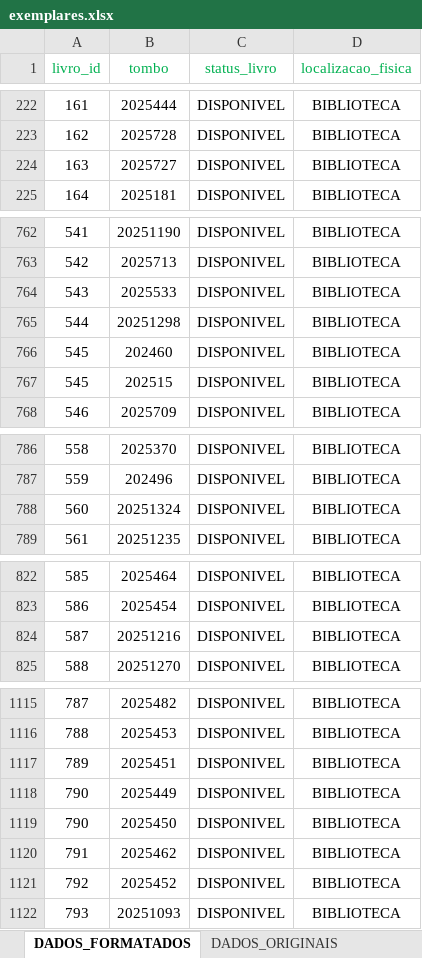
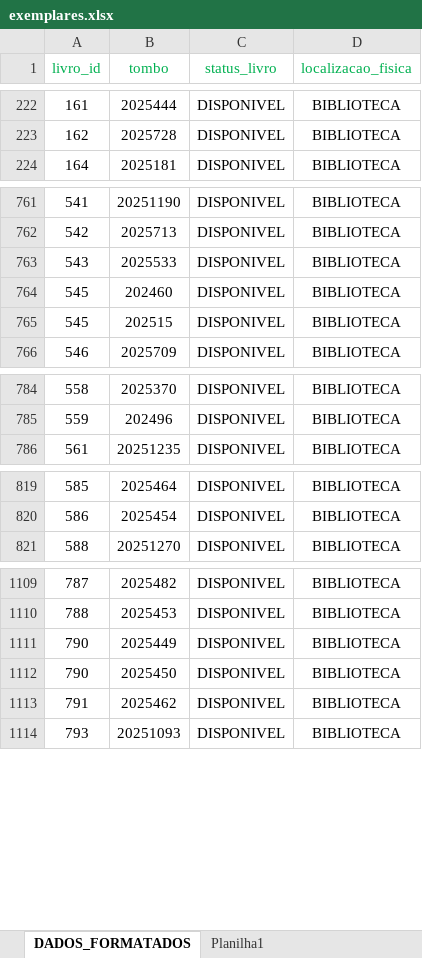
Before and after one commit to n33miaz/lumilivre-api, an Excel workbook: legado/exemplares.xlsx, sheet DADOS_FORMATADOS, drawn as a sheet; only a part is shown, gaps mark what is left out; values as stored, in another font and other column widths than the file's, no borders; the diff covers the shown part only; the diff names each change by its address in the sheet, - before the commit and + after, or states it on an @@ line.

```diff
--- a/legado/exemplares.xlsx (sheet DADOS_FORMATADOS)
+++ b/legado/exemplares.xlsx (sheet DADOS_FORMATADOS)
+sheet tab: Planilha1
-row 224: 163 | 2025727 | DISPONIVEL | BIBLIOTECA
-row 765: 544 | 20251298 | DISPONIVEL | BIBLIOTECA
-row 788: 560 | 20251324 | DISPONIVEL | BIBLIOTECA
-row 824: 587 | 20251216 | DISPONIVEL | BIBLIOTECA
-row 1117: 789 | 2025451 | DISPONIVEL | BIBLIOTECA
-row 1121: 792 | 2025452 | DISPONIVEL | BIBLIOTECA
```
Also changed, not shown: 4 removed rows elsewhere in this sheet, legado/livros.xlsx, 6 other files.
